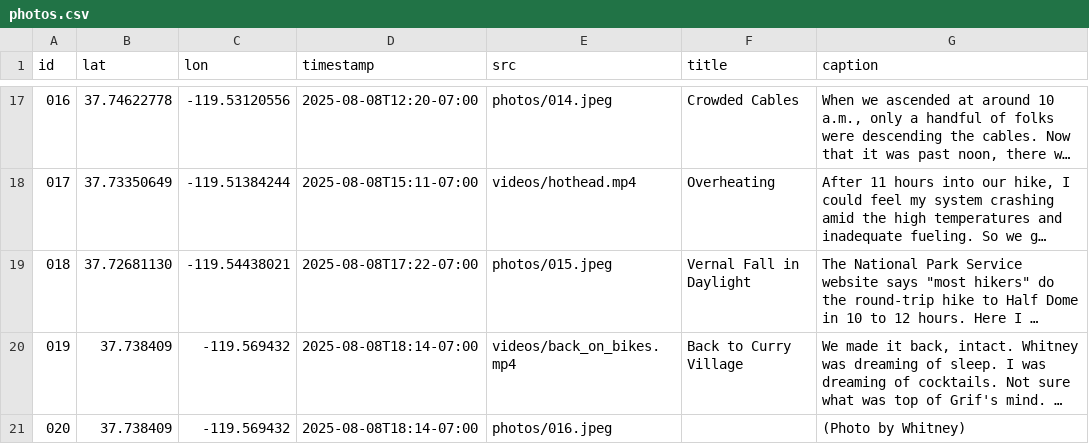
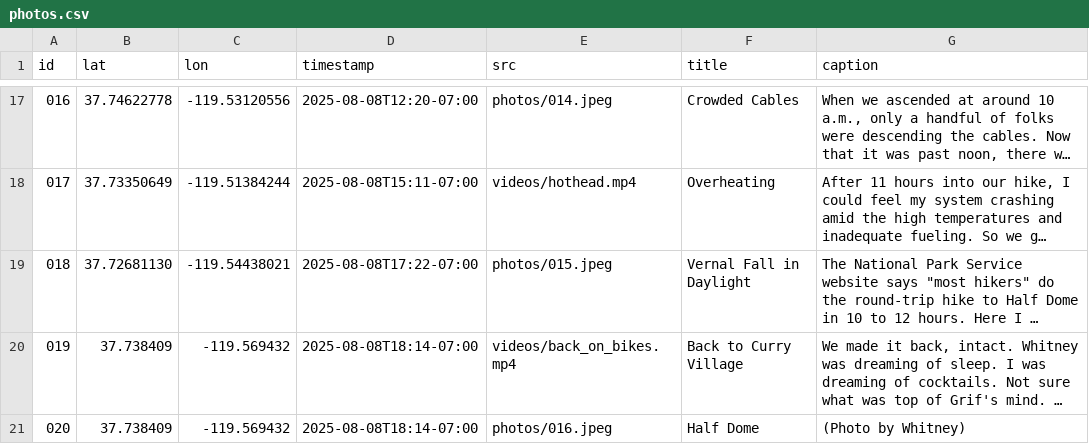
Before and after one commit to mchan-fr/half-dome-hike, a CSV file: assets/photos.csv, drawn as a sheet; only a part is shown, gaps mark what is left out; long unchanged cells end in …; the diff names each change by its address in the sheet, - before the commit and + after, or states it on an @@ line.

Commit message:
Update photos.csv

```diff
--- a/assets/photos.csv
+++ b/assets/photos.csv
-F21 (title): (empty)
+F21 (title): Half Dome
```
